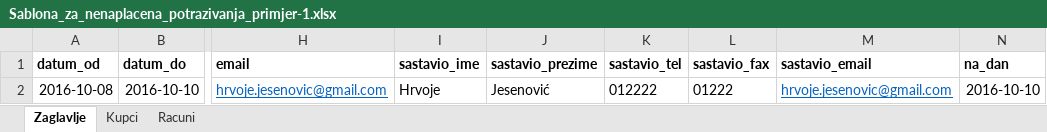
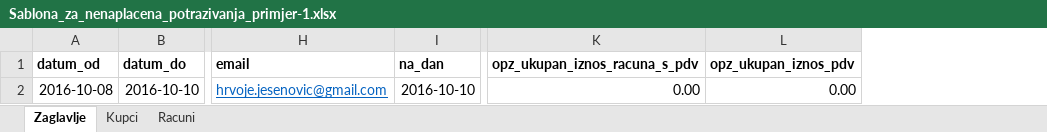
Before and after one commit to Jesen92/xmlconverter, an Excel workbook: app/assets/Sablona_za_nenaplacena_potrazivanja_primjer-1.xlsx, sheet Zaglavlje, drawn as a sheet; only a part is shown, gaps mark what is left out; values as stored, in another font and other column widths than the file's, no borders; removed rows and columns are numbered as before the commit, all else as after; the diff names each change by its address in the sheet, - before the commit and + after, or states it on an @@ line.

```diff
--- a/app/assets/Sablona_za_nenaplacena_potrazivanja_primjer-1.xlsx (sheet Zaglavlje)
+++ b/app/assets/Sablona_za_nenaplacena_potrazivanja_primjer-1.xlsx (sheet Zaglavlje)
-column I (sastavio_ime), row 2: Hrvoje
-column J (sastavio_prezime), row 2: Jesenović
-column K (sastavio_tel), row 2: 012222
-column L (sastavio_fax), row 2: 01222
-column M (sastavio_email), row 2: hrvoje.jesenovic@gmail.com
+column K (opz_ukupan_iznos_racuna_s_pdv), row 2: 0.00
+column L (opz_ukupan_iznos_pdv), row 2: 0.00
```
Also changed, not shown: sheet Kupci, sheet Racuni, app/assets/Sablona_za_nenaplacena_potrazivanja.xlsx, public/assets/Sablona_za_nenaplacena_potrazivanja.xlsx, 15 other files.
